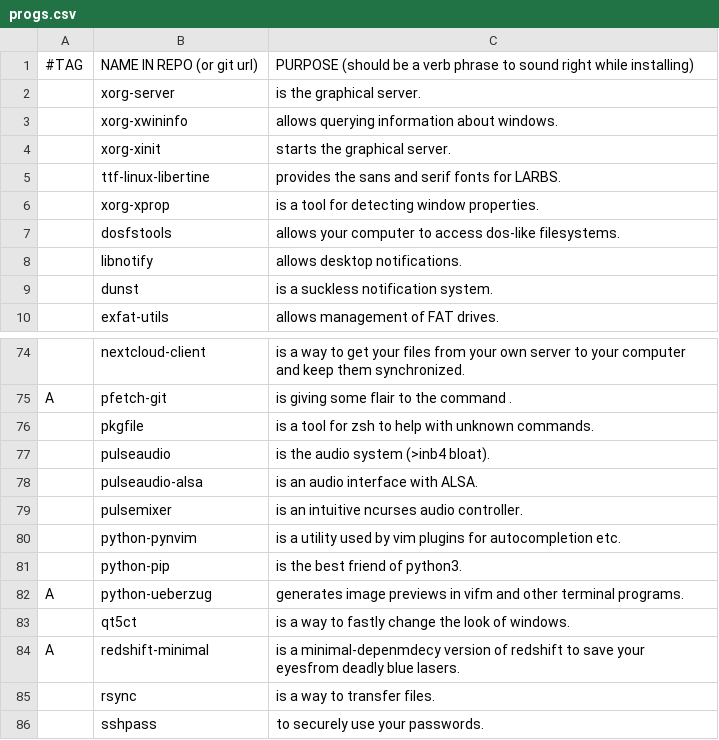
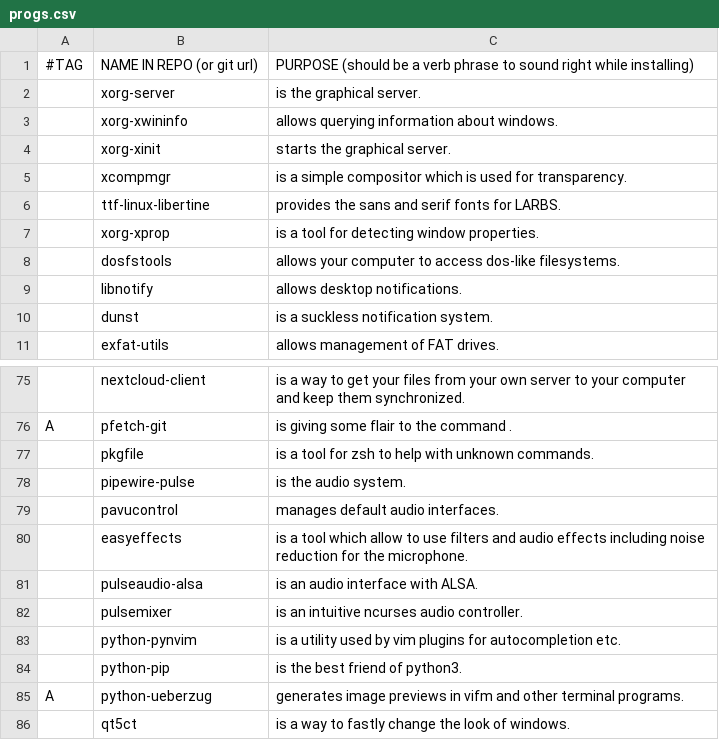
Before and after one commit to tiyn/larbs, a CSV file: resources/progs.csv, drawn as a sheet; only a part is shown, gaps mark what is left out; the shorter side is filled out with more unchanged rows.

Commit message:
progs: added pipewire

```diff
--- a/resources/progs.csv
+++ b/resources/progs.csv
@@ -4,2 +4,3 @@
 ,xorg-xinit,starts the graphical server.,,
+,xcompmgr,is a simple compositor which is used for transparency.,,
 ,ttf-linux-libertine,provides the sans and serif fonts for LARBS.,,
@@ -76,3 +77,5 @@ A,pfetch-git,is giving some flair to the command .,,
 ,pkgfile,is a tool for zsh to help with unknown commands.,,
-,pulseaudio,is the audio system (>inb4 bloat).,,
+,pipewire-pulse,is the audio system.,,
+,pavucontrol,manages default audio interfaces.,,
+,easyeffects,is a tool which allow to use filters and audio effects including noise reduction for the microphone.,,
 ,pulseaudio-alsa,is an audio interface with ALSA.,,
```
